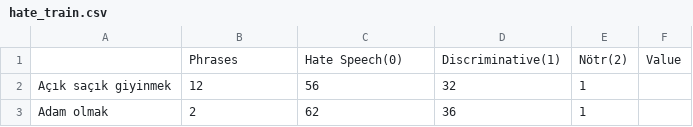
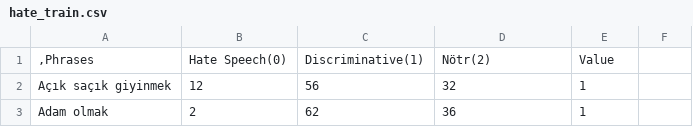
Before and after one commit to toprakk/data, a CSV file: hate_train.csv, drawn as a sheet; only a part is shown; removed rows and columns are numbered as before the commit, all else as after; the diff names each change by its address in the sheet, - before the commit and + after, or states it on an @@ line.

Commit message:
Update hate_train.csv

```diff
--- a/hate_train.csv
+++ b/hate_train.csv
-row 1:  | Phrases | Hate Speech(0) | Discriminative(1) | Nötr(2) | Value
+row 1: ,Phrases | Hate Speech(0) | Discriminative(1) | Nötr(2) | Value
```
